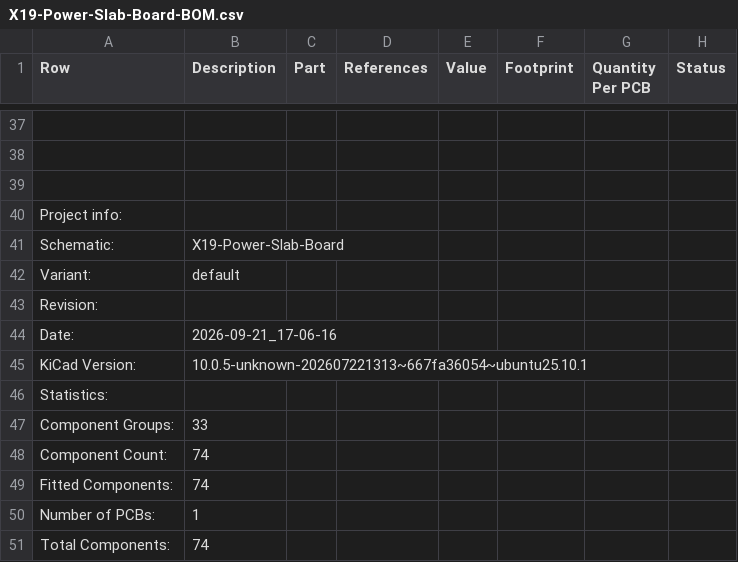
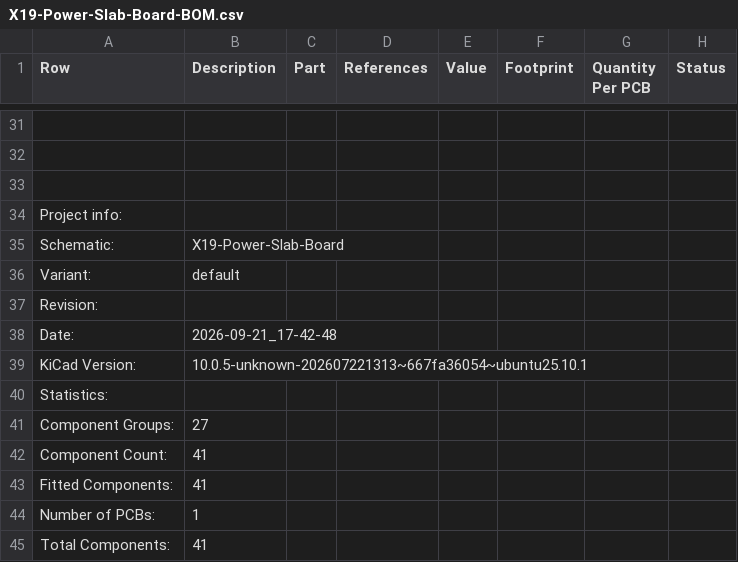
Before and after one commit to purduerov/X19-Power-Slab-Board, a CSV file: X19-Power-Slab-Board-BOM.csv, drawn as a sheet; only a part is shown, gaps mark what is left out; addresses are those after the commit; the diff covers the shown part only; the diff names each change by its address in the sheet, - before the commit and + after, or states it on an @@ line.

```diff
--- a/X19-Power-Slab-Board-BOM.csv
+++ b/X19-Power-Slab-Board-BOM.csv
-B38 (Description): 2026-09-21_17-06-16
+B38 (Description): 2026-09-21_17-42-48
-B41 (Description): 33
+B41 (Description): 27
-B42:B43 (Description): 74
+B42:B43 (Description): 41
-B45 (Description): 74
+B45 (Description): 41
```
Also changed, not shown: 2 added rows, 8 removed rows, 12 edited cells and row numbers in column A elsewhere in this file, 4 other files.
